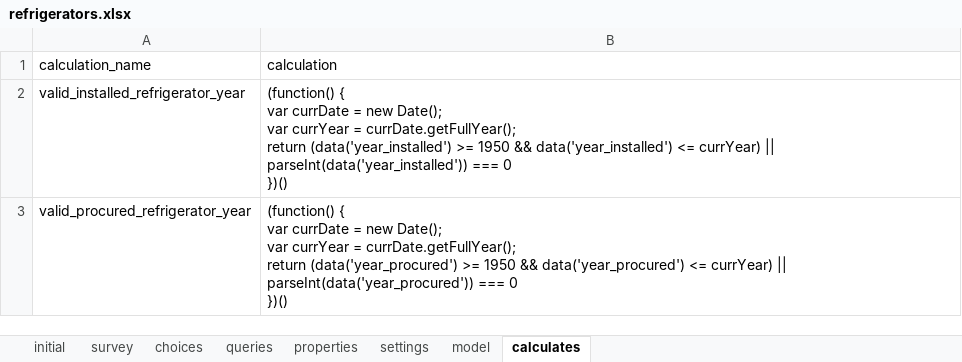
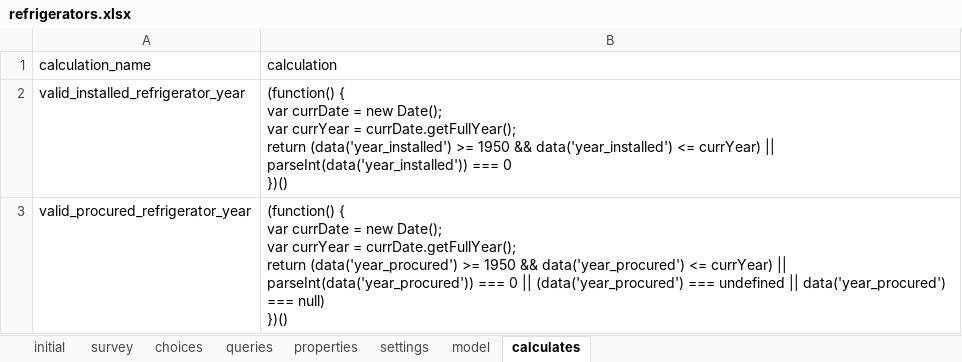
Before and after one commit to odk-x/app-designer, an Excel workbook: app/config/tables/refrigerators/forms/refrigerators/refrigerators.xlsx, sheet calculates, drawn as a sheet; values as stored, in another font and other column widths than the file's, no borders; ↵ is a line break in a cell; the diff names each change by its address in the sheet, - before the commit and + after, or states it on an @@ line.

```diff
--- a/app/config/tables/refrigerators/forms/refrigerators/refrigerators.xlsx (sheet calculates)
+++ b/app/config/tables/refrigerators/forms/refrigerators/refrigerators.xlsx (sheet calculates)
-B3 (calculation): …=== 0 ↵ })()
+B3 (calculation): …=== 0 || (data('year_procured') === undefined || data('year_procured') === null) ↵ })()
```
Also changed, not shown: sheet survey, app/config/assets/framework/forms/framework/framework.xlsx, app/config/tables/cold_rooms/forms/cold_rooms/cold_rooms.xlsx, 6 other files.
